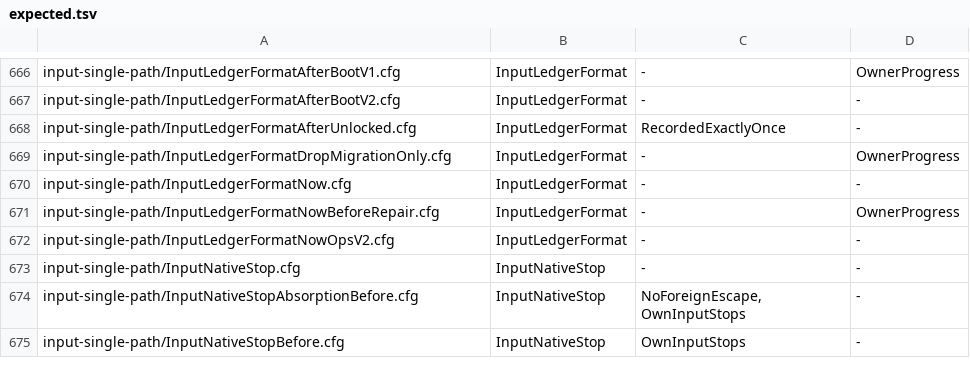
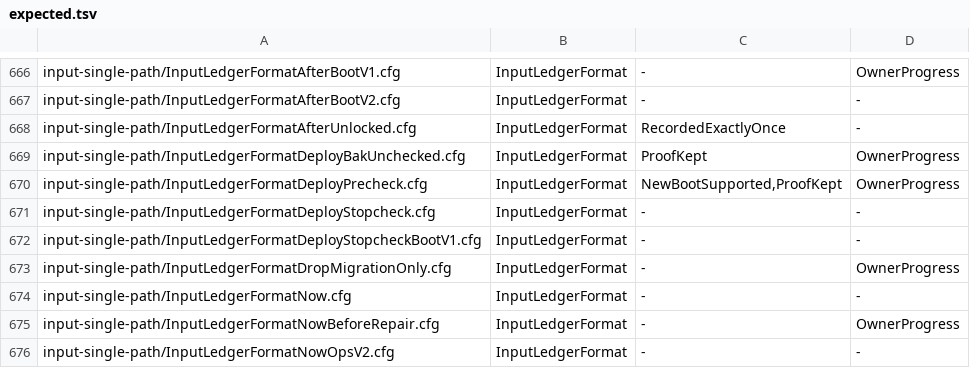
Before and after one commit to itismyfield/AgentDesk, a TSV file: docs/statecharts/expected.tsv, drawn as a sheet; only a part is shown, gaps mark what is left out; the shorter side is filled out with more unchanged rows; the diff names each change by its address in the sheet, - before the commit and + after, or states it on an @@ line.

```diff
--- a/docs/statecharts/expected.tsv
+++ b/docs/statecharts/expected.tsv
+row 669: input-single-path/InputLedgerFormatDeployBakUnchecked.cfg | InputLedgerFormat | ProofKept | OwnerProgress
+row 670: input-single-path/InputLedgerFormatDeployPrecheck.cfg | InputLedgerFormat | NewBootSupported,ProofKept | OwnerProgress
+row 671: input-single-path/InputLedgerFormatDeployStopcheck.cfg | InputLedgerFormat | - | -
+row 672: input-single-path/InputLedgerFormatDeployStopcheckBootV1.cfg | InputLedgerFormat | - | -
```
Also changed, not shown: 22 other files.
